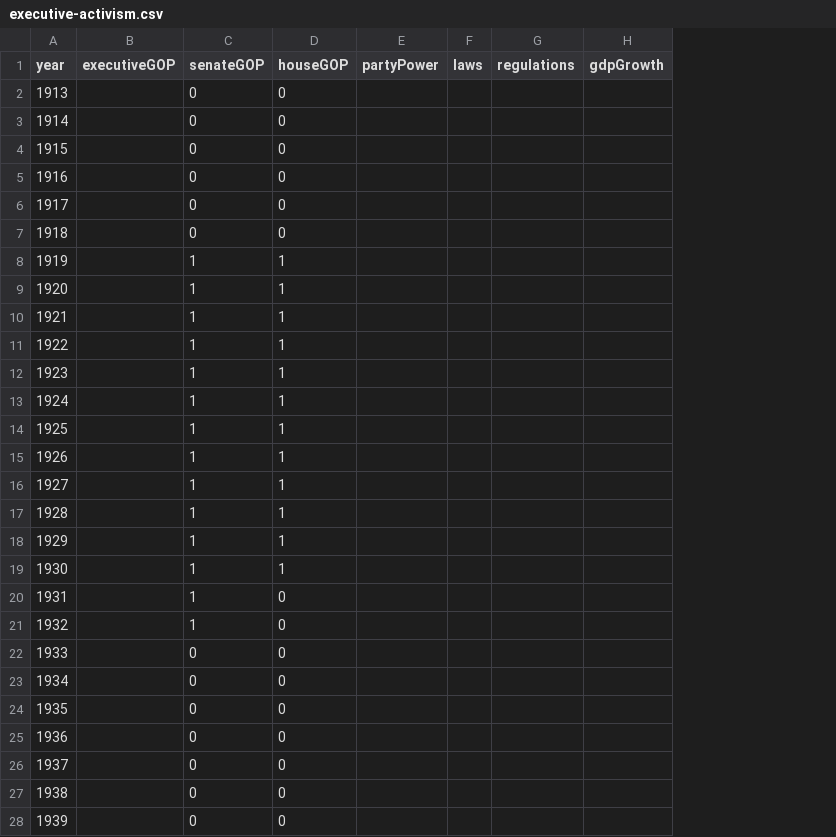
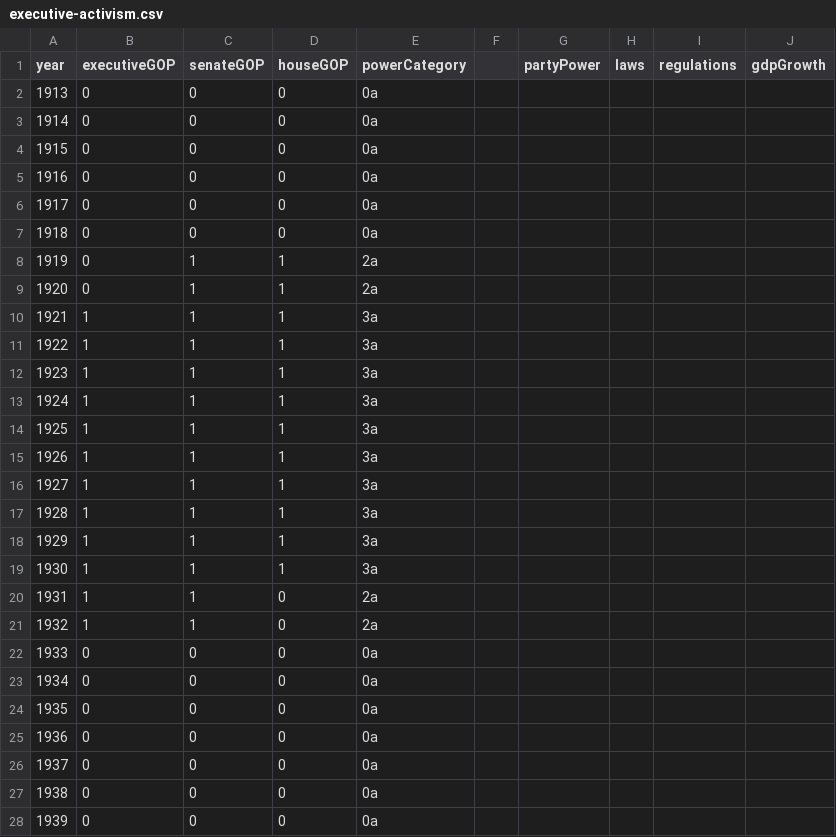
Before and after one commit to Vandivier/data-science-practice, a CSV file: datasplash/executive-activism.csv, drawn as a sheet; only a part is shown; the diff covers the shown part only; the diff names each change by its address in the sheet, - before the commit and + after, or states it on an @@ line.

Commit message:
power totals wip;

```diff
--- a/datasplash/executive-activism.csv
+++ b/datasplash/executive-activism.csv
+column E (powerCategory), rows 2-28: 0a | 0a | 0a | 0a | 0a | 0a | 2a | 2a | 3a | 3a | 3a | 3a | 3a | 3a | 3a | 3a | 3a | 3a | 2a | 2a | 0a | 0a | 0a | 0a | 0a | 0a | 0a
+column F, empty
-B2:B9 (executiveGOP): (empty)
+B2:B9 (executiveGOP): 0
-B10:B21 (executiveGOP): (empty)
+B10:B21 (executiveGOP): 1
-B22:B28 (executiveGOP): (empty)
+B22:B28 (executiveGOP): 0
```
Also changed, not shown: 32 edited cells elsewhere in this file.
